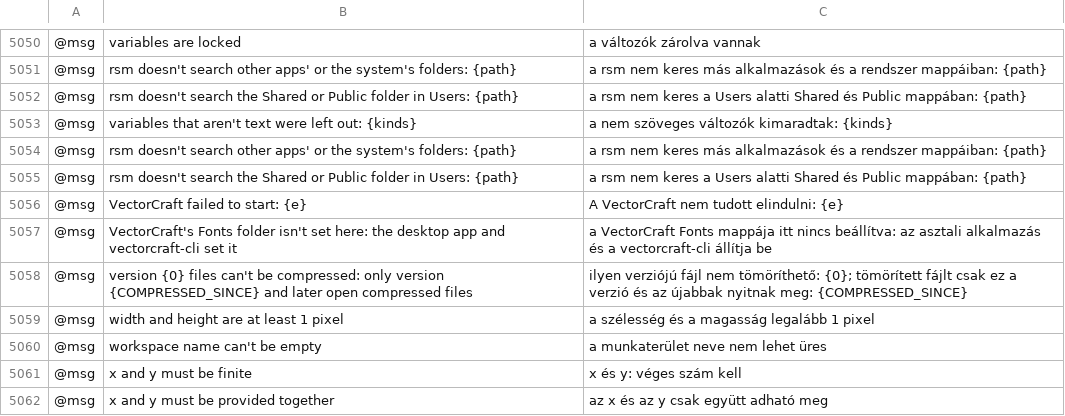
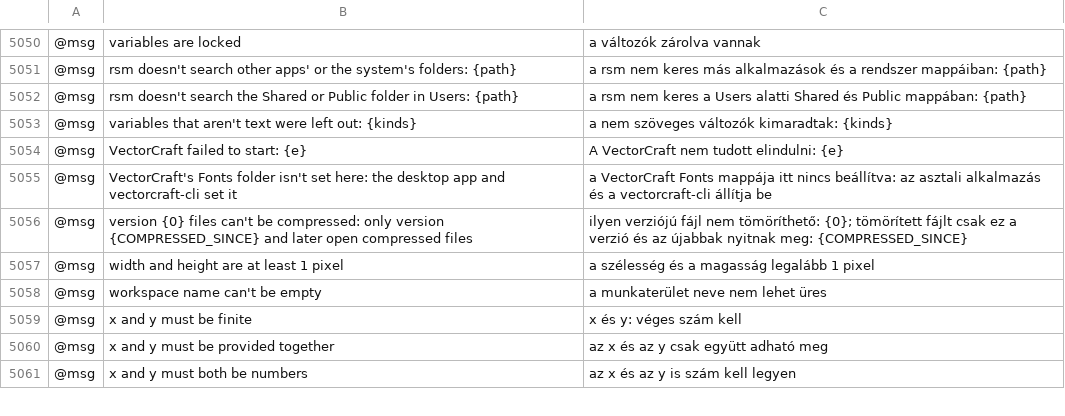
Before and after one commit to 7mz410/CreativeStudio-rsm, a TSV file: crates/ui-egui/src/i18n/hu.tsv, drawn as a sheet; only a part is shown, gaps mark what is left out; the shorter side is filled out with more unchanged rows; the diff names each change by its address in the sheet, - before the commit and + after, or states it on an @@ line.

Commit message:
hu.tsv: drop duplicate rows from merge

```diff
--- a/crates/ui-egui/src/i18n/hu.tsv
+++ b/crates/ui-egui/src/i18n/hu.tsv
-row 5054: @msg | rsm doesn't search other apps' or the system's folders: {path} | a rsm nem keres más alkalmazások és a rendszer mappáiban: {path}
-row 5055: @msg | rsm doesn't search the Shared or Public folder in Users: {path} | a rsm nem keres a Users alatti Shared és Public mappában: {path}
```
